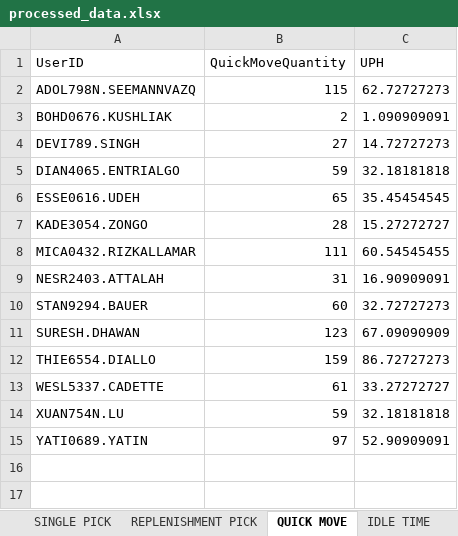
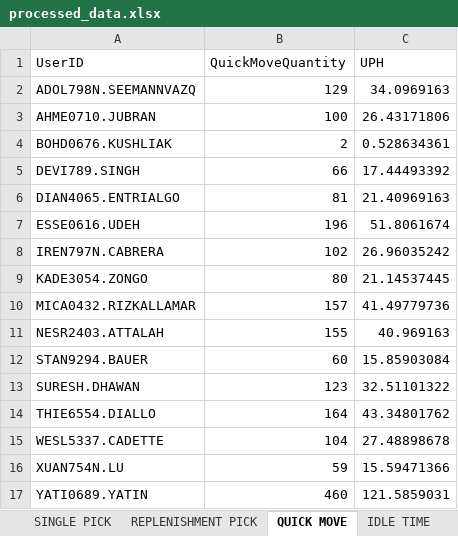
Before and after one commit to lorddunamis5050/totalpickcount, an Excel workbook: output/processed_data.xlsx, sheet QUICK MOVE, drawn as a sheet; values as stored, in another font and other column widths than the file's, no borders; addresses are those after the commit; the diff names each change by its address in the sheet, - before the commit and + after, or states it on an @@ line.

```diff
--- a/output/processed_data.xlsx (sheet QUICK MOVE)
+++ b/output/processed_data.xlsx (sheet QUICK MOVE)
-B2 (QuickMoveQuantity): 115
+B2 (QuickMoveQuantity): 129
-C2 (UPH): 62.72727273
+C2 (UPH): 34.0969163
+row 3: AHME0710.JUBRAN | 100 | 26.43171806
-C4 (UPH): 1.090909091
+C4 (UPH): 0.528634361
-B5 (QuickMoveQuantity): 27
+B5 (QuickMoveQuantity): 66
-C5 (UPH): 14.72727273
+C5 (UPH): 17.44493392
-B6 (QuickMoveQuantity): 59
+B6 (QuickMoveQuantity): 81
-C6 (UPH): 32.18181818
+C6 (UPH): 21.40969163
-B7 (QuickMoveQuantity): 65
+B7 (QuickMoveQuantity): 196
-C7 (UPH): 35.45454545
+C7 (UPH): 51.8061674
+row 8: IREN797N.CABRERA | 102 | 26.96035242
-B9 (QuickMoveQuantity): 28
+B9 (QuickMoveQuantity): 80
-C9 (UPH): 15.27272727
+C9 (UPH): 21.14537445
-B10 (QuickMoveQuantity): 111
+B10 (QuickMoveQuantity): 157
-C10 (UPH): 60.54545455
+C10 (UPH): 41.49779736
-B11 (QuickMoveQuantity): 31
+B11 (QuickMoveQuantity): 155
-C11 (UPH): 16.90909091
+C11 (UPH): 40.969163
-C12 (UPH): 32.72727273
+C12 (UPH): 15.85903084
-C13 (UPH): 67.09090909
+C13 (UPH): 32.51101322
-B14 (QuickMoveQuantity): 159
+B14 (QuickMoveQuantity): 164
-C14 (UPH): 86.72727273
+C14 (UPH): 43.34801762
-B15 (QuickMoveQuantity): 61
+B15 (QuickMoveQuantity): 104
-C15 (UPH): 33.27272727
+C15 (UPH): 27.48898678
-C16 (UPH): 32.18181818
+C16 (UPH): 15.59471366
-B17 (QuickMoveQuantity): 97
+B17 (QuickMoveQuantity): 460
-C17 (UPH): 52.90909091
+C17 (UPH): 121.5859031
```
Also changed, not shown: sheet REPLENISHMENT PICK, sheet PUTWALL PICKING, sheet IDLE TIME, sheet Total Units picked by hour, sheet REGULAR PICK, sheet SINGLE PICK, pick_counts.xlsx, 1 other file.
